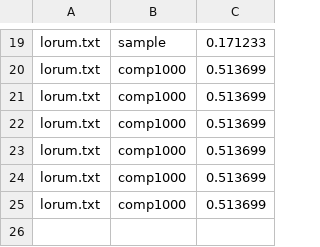
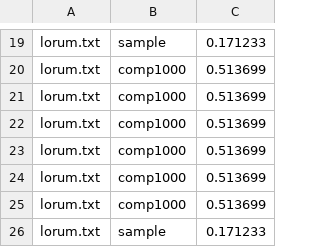
Before and after one commit to kjaquino1/comp1000FINAL, a CSV file: COMP1000 --- referred-coursework-c1r-twennekers-main/referred-coursework-c1r-twennekers-main/tasks/TaskA/TaskA/results.csv, drawn as a sheet; only a part is shown, gaps mark what is left out; the diff names each change by its address in the sheet, - before the commit and + after, or states it on an @@ line.

```diff
--- a/COMP1000 --- referred-coursework-c1r-twennekers-main/referred-coursework-c1r-twennekers-main/tasks/TaskA/TaskA/results.csv
+++ b/COMP1000 --- referred-coursework-c1r-twennekers-main/referred-coursework-c1r-twennekers-main/tasks/TaskA/TaskA/results.csv
+row 26: lorum.txt | sample | 0.171233
```
Also changed, not shown: 1 other file.
